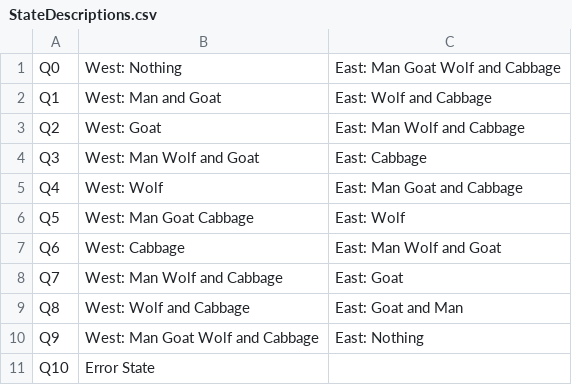
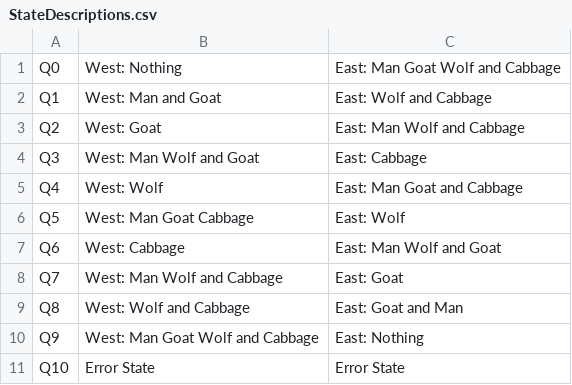
Before and after one commit to Alex4141/cmpt440Goncalves, a CSV file: hw/Hw2/StateDescriptions.csv (was hw/1/StateDescriptions.csv), drawn as a sheet.

```diff
--- a/hw/1/StateDescriptions.csv
+++ b/hw/Hw2/StateDescriptions.csv
@@ -10,2 +10,2 @@ Q8, West: Wolf and Cabbage, East: Goat and Man
 Q9, West: Man Goat Wolf and Cabbage, East: Nothing
-Q10, Error State
+Q10, Error State, Error State
```
Also changed, not shown: 8 other files.
